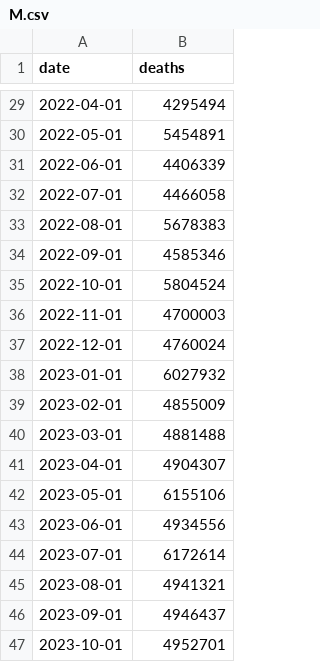
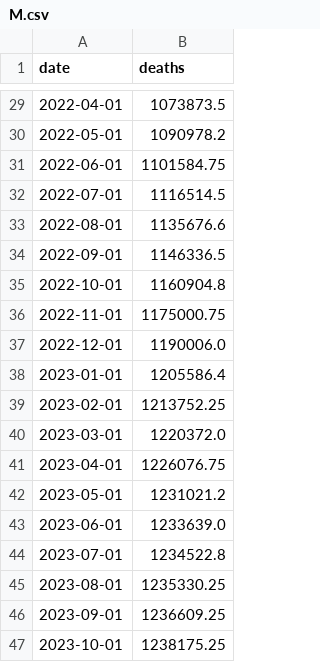
Before and after one commit to raquelfmcardoso/datascience-2023-2024-project, a CSV file: forecasting/data/covid/aggregation/M.csv, drawn as a sheet; only a part is shown, gaps mark what is left out; the diff covers the shown part only.

```diff
--- a/forecasting/data/covid/aggregation/M.csv
+++ b/forecasting/data/covid/aggregation/M.csv
@@ -29,19 +29,19 @@ date,deaths
-2022-04-01,4295494
-2022-05-01,5454891
-2022-06-01,4406339
-2022-07-01,4466058
-2022-08-01,5678383
-2022-09-01,4585346
-2022-10-01,5804524
-2022-11-01,4700003
-2022-12-01,4760024
-2023-01-01,6027932
-2023-02-01,4855009
-2023-03-01,4881488
-2023-04-01,4904307
-2023-05-01,6155106
-2023-06-01,4934556
-2023-07-01,6172614
-2023-08-01,4941321
-2023-09-01,4946437
-2023-10-01,4952701
+2022-04-01,1073873.5
+2022-05-01,1090978.2
+2022-06-01,1101584.75
+2022-07-01,1116514.5
+2022-08-01,1135676.6
+2022-09-01,1146336.5
+2022-10-01,1160904.8
+2022-11-01,1175000.75
+2022-12-01,1190006.0
+2023-01-01,1205586.4
+2023-02-01,1213752.25
+2023-03-01,1220372.0
+2023-04-01,1226076.75
+2023-05-01,1231021.2
+2023-06-01,1233639.0
+2023-07-01,1234522.8
+2023-08-01,1235330.25
+2023-09-01,1236609.25
+2023-10-01,1238175.25
```
Also changed, not shown: 27 edited cells elsewhere in this file, forecasting/data/covid/aggregation/Q.csv, forecasting/data/covid/aggregation/W.csv, 26 other files.
